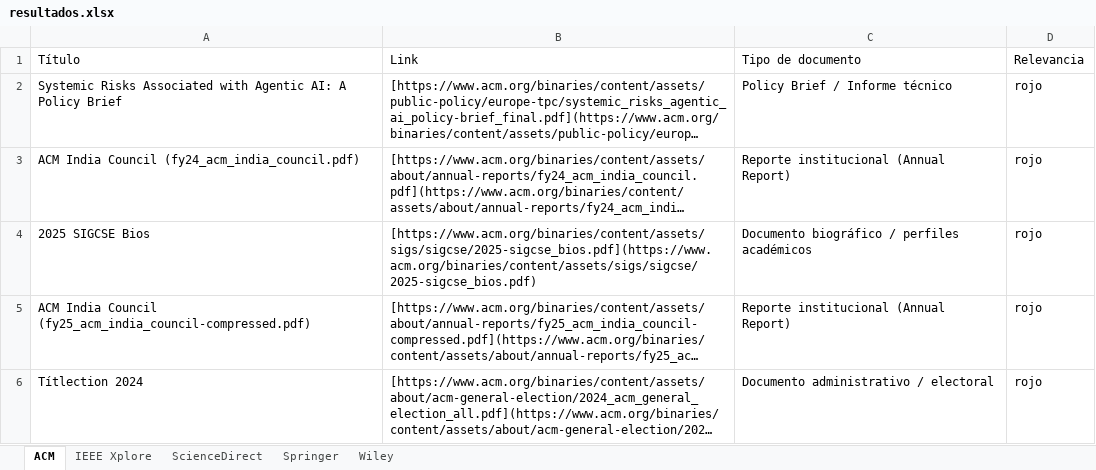
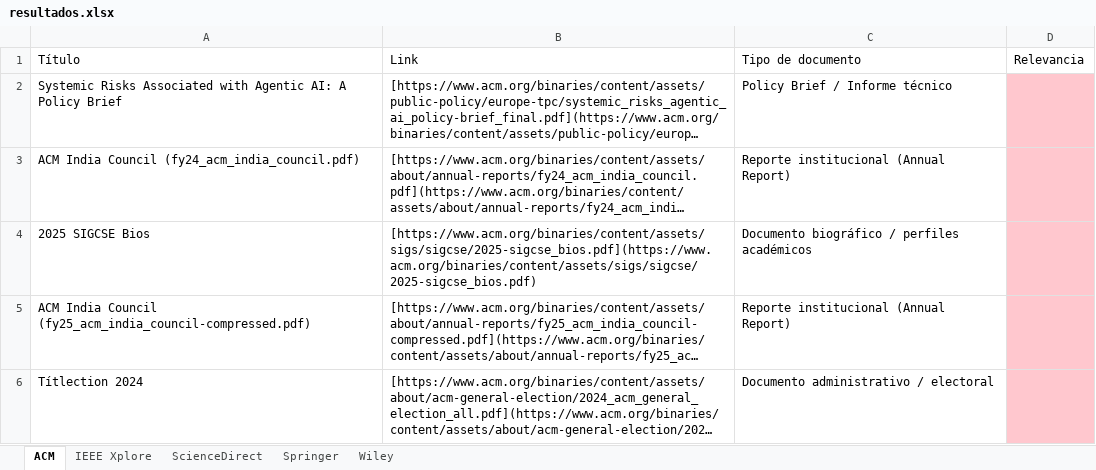
Before and after one commit to vickychappuis/Tesis, an Excel workbook: sprint 5/resultados.xlsx, sheet ACM, drawn as a sheet; long unchanged cells end in …; values as stored, in another font and other column widths than the file's, no borders; the diff names each change by its address in the sheet, - before the commit and + after, or states it on an @@ line.

```diff
--- a/sprint 5/resultados.xlsx (sheet ACM)
+++ b/sprint 5/resultados.xlsx (sheet ACM)
-D2:D6: rojo
+D2:D6: (empty)
-D2:D6 fill: none
+D2:D6 fill: #FFC7CE
```
Also changed, not shown: sheet Wiley, sheet ScienceDirect, sheet IEEE Xplore, sheet Springer, 2 other files.
